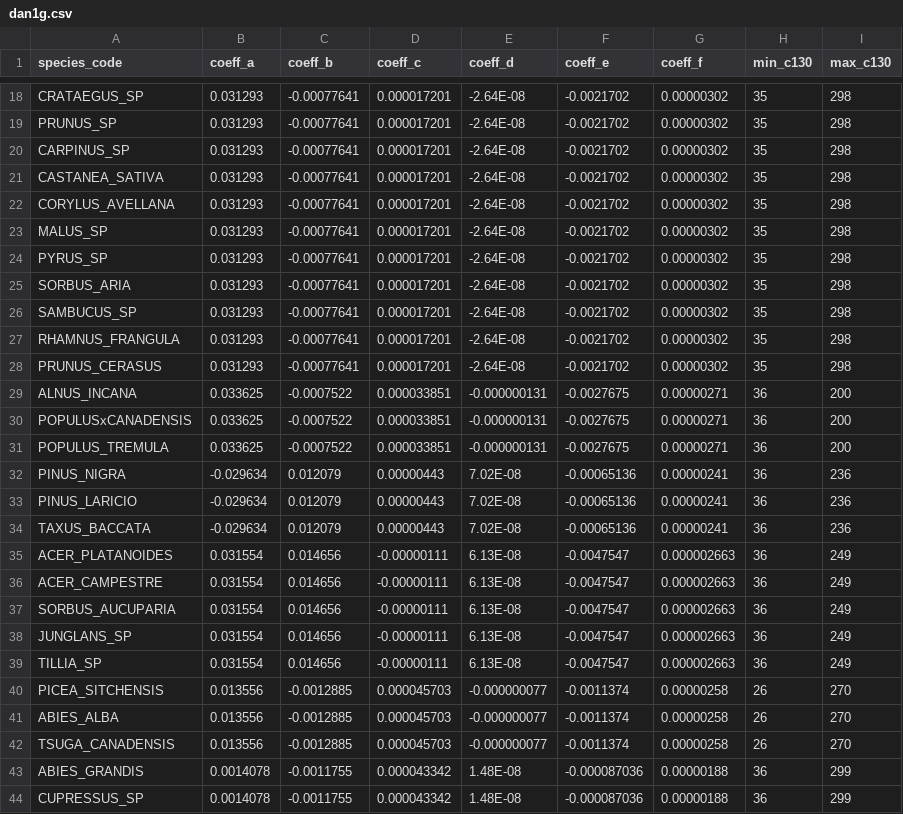
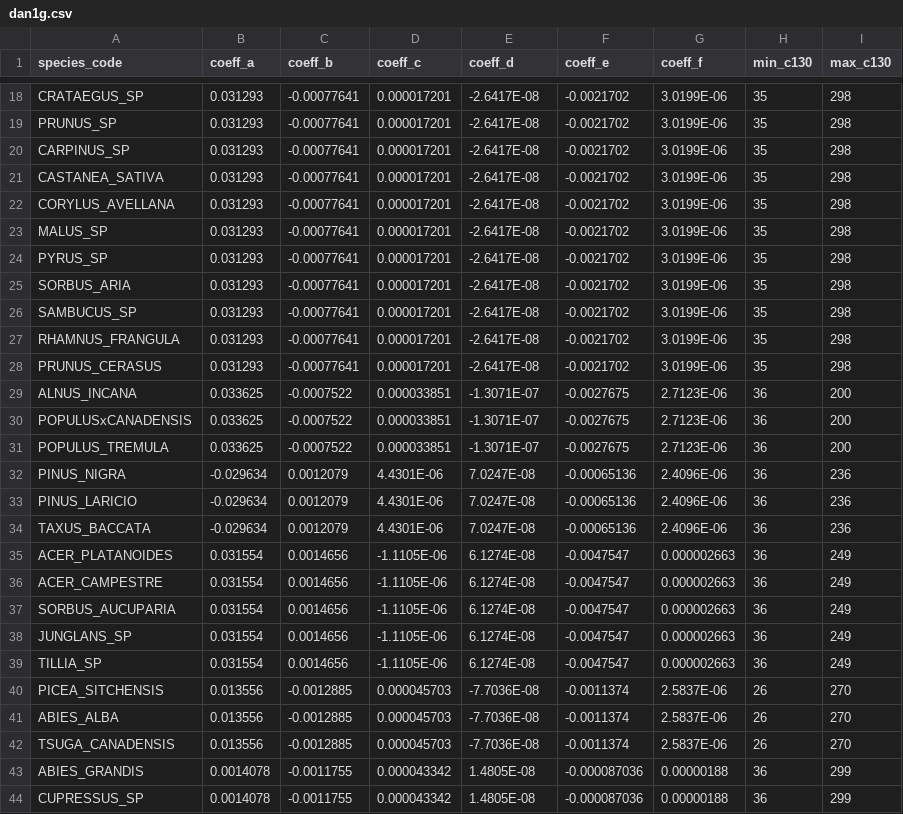
Before and after one commit to GauthierLigot/GCubeR, a CSV file: data-raw/dan1g.csv, drawn as a sheet; only a part is shown, gaps mark what is left out; the diff covers the shown part only; the diff names each change by its address in the sheet, - before the commit and + after, or states it on an @@ line.

```diff
--- a/data-raw/dan1g.csv
+++ b/data-raw/dan1g.csv
-E18:E28 (coeff_d): -2.64E-08
+E18:E28 (coeff_d): -2.6417E-08
-G18:G28 (coeff_f): 0.00000302
+G18:G28 (coeff_f): 3.0199E-06
-E29:E31 (coeff_d): -0.000000131
+E29:E31 (coeff_d): -1.3071E-07
-G29:G31 (coeff_f): 0.00000271
+G29:G31 (coeff_f): 2.7123E-06
-C32:C34 (coeff_b): 0.012079
+C32:C34 (coeff_b): 0.0012079
-D32:D34 (coeff_c): 0.00000443
+D32:D34 (coeff_c): 4.4301E-06
-E32:E34 (coeff_d): 7.02E-08
+E32:E34 (coeff_d): 7.0247E-08
-G32:G34 (coeff_f): 0.00000241
+G32:G34 (coeff_f): 2.4096E-06
-C35:C39 (coeff_b): 0.014656
+C35:C39 (coeff_b): 0.0014656
-D35:D39 (coeff_c): -0.00000111
+D35:D39 (coeff_c): -1.1105E-06
-E35:E39 (coeff_d): 6.13E-08
+E35:E39 (coeff_d): 6.1274E-08
-E40:E42 (coeff_d): -0.000000077
+E40:E42 (coeff_d): -7.7036E-08
-G40:G42 (coeff_f): 0.00000258
+G40:G42 (coeff_f): 2.5837E-06
-E43:E44 (coeff_d): 1.48E-08
+E43:E44 (coeff_d): 1.4805E-08
```
Also changed, not shown: 41 edited cells elsewhere in this file, data-raw/dan2.csv, data-raw/danbr.csv, 7 other files.
